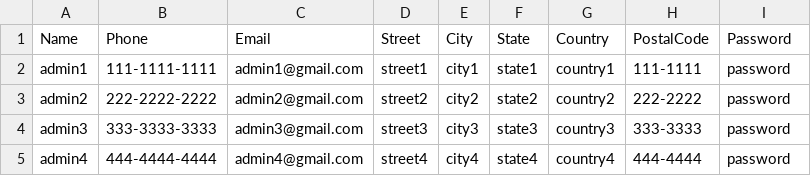
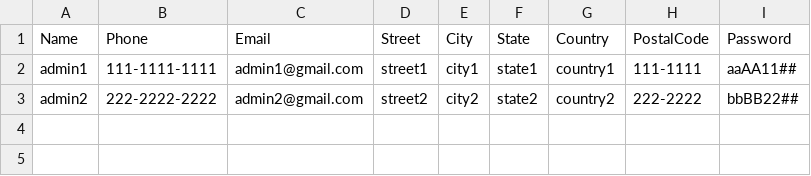
Before and after one commit to Ryuu717/Taxi_Trip_Project, a CSV file: AdminList.csv, drawn as a sheet.

```diff
--- a/AdminList.csv
+++ b/AdminList.csv
@@ -1,5 +1,3 @@
 Name  ,Phone        ,Email           ,Street ,City ,State ,Country ,PostalCode,Password,
-admin1,111-1111-1111,admin1@gmail.com,street1,city1,state1,country1,111-1111  ,password,
-admin2,222-2222-2222,admin2@gmail.com,street2,city2,state2,country2,222-2222  ,password,
-admin3,333-3333-3333,admin3@gmail.com,street3,city3,state3,country3,333-3333  ,password,
-admin4,444-4444-4444,admin4@gmail.com,street4,city4,state4,country4,444-4444,password,
+admin1,111-1111-1111,admin1@gmail.com,street1,city1,state1,country1,111-1111,aaAA11##,
+admin2,222-2222-2222,admin2@gmail.com,street2,city2,state2,country2,222-2222,bbBB22##,
```
Also changed, not shown: CustomerList.csv, DriverList.csv, 11 other files.
